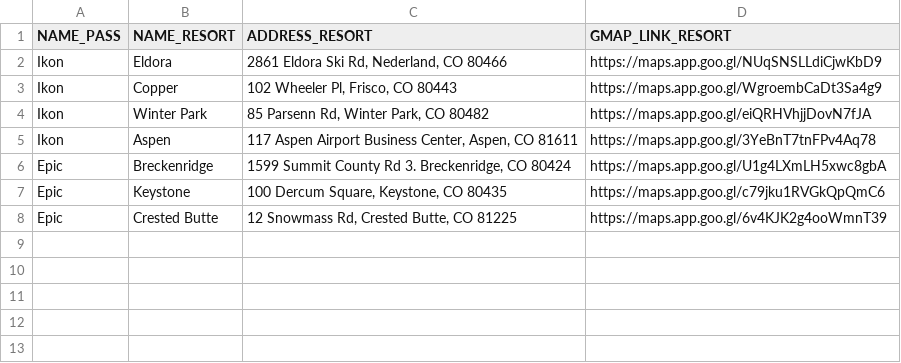
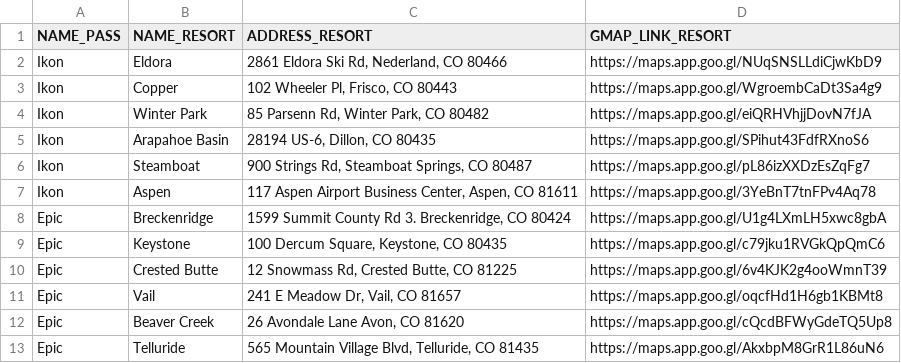
Before and after one commit to miosisoniii/resorttrafficR, a CSV file: data_raw/resort_address.csv, drawn as a sheet; the diff names each change by its address in the sheet, - before the commit and + after, or states it on an @@ line.

Commit message:
add gmaps link

```diff
--- a/data_raw/resort_address.csv
+++ b/data_raw/resort_address.csv
+row 5: Ikon | Arapahoe Basin | 28194 US-6, Dillon, CO 80435 | https://maps.app.goo.gl/SPihut43FdfRXnoS6
+row 6: Ikon | Steamboat | 900 Strings Rd, Steamboat Springs, CO 80487 | https://maps.app.goo.gl/pL86izXXDzEsZqFg7
+row 11: Epic | Vail | 241 E Meadow Dr, Vail, CO 81657 | https://maps.app.goo.gl/oqcfHd1H6gb1KBMt8
+row 12: Epic | Beaver Creek | 26 Avondale Lane Avon, CO 81620 | https://maps.app.goo.gl/cQcdBFWyGdeTQ5Up8
+row 13: Epic | Telluride | 565 Mountain Village Blvd, Telluride, CO 81435 | https://maps.app.goo.gl/AkxbpM8GrR1L86uN6
```
Also changed, not shown: 7 other files.
